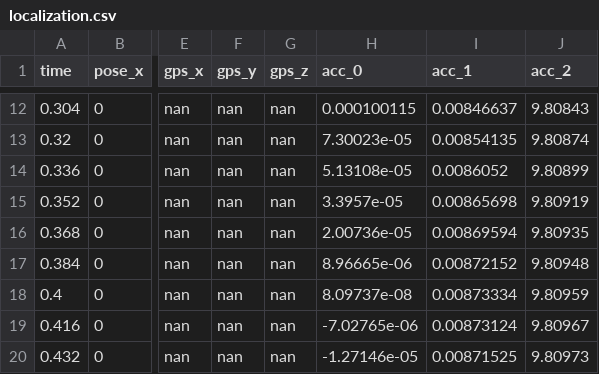
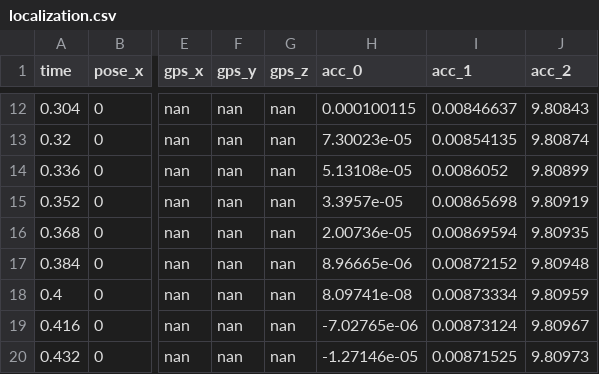
Before and after one commit to RenardDesNeiges/DIS_Project, a CSV file: webots_files/controllers/follower/localization.csv, drawn as a sheet; only a part is shown, gaps mark what is left out; the diff names each change by its address in the sheet, - before the commit and + after, or states it on an @@ line.

```diff
--- a/webots_files/controllers/follower/localization.csv
+++ b/webots_files/controllers/follower/localization.csv
-H18 (acc_0): 8.09737e-08
+H18 (acc_0): 8.09741e-08
```
Also changed, not shown: webots_files/controllers/leader/localization.csv, 14 other files.
